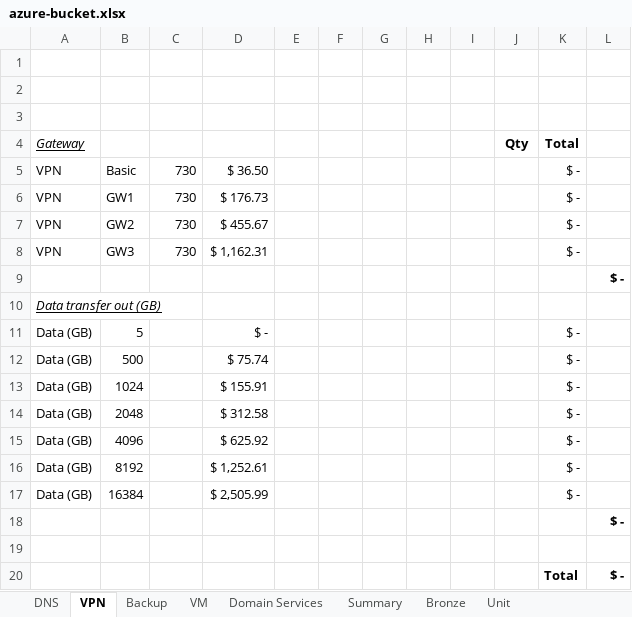
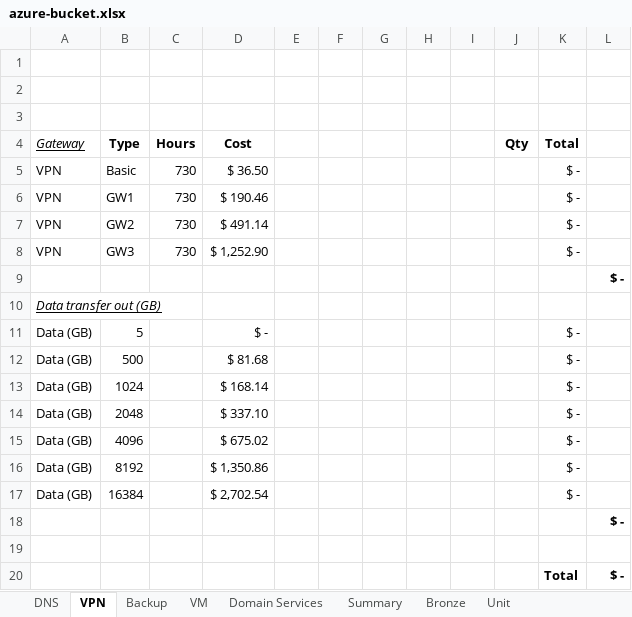
Before and after one commit to directorcia/Azure, an Excel workbook: azure-bucket.xlsx, sheet VPN, drawn as a sheet; values as stored, in another font and other column widths than the file's, no borders; the diff names each change by its address in the sheet, - before the commit and + after, or states it on an @@ line.

```diff
--- a/azure-bucket.xlsx (sheet VPN)
+++ b/azure-bucket.xlsx (sheet VPN)
-B4: (empty)
+B4: Type
-C4: (empty)
+C4: Hours
-D4: (empty)
+D4: Cost
-D6 (Cost): $ 176.73
+D6 (Cost): $ 190.46
-D7 (Cost): $ 455.67
+D7 (Cost): $ 491.14
-D8 (Cost): $ 1,162.31
+D8 (Cost): $ 1,252.90
-D12 (Cost): $ 75.74
+D12 (Cost): $ 81.68
-D13 (Cost): $ 155.91
+D13 (Cost): $ 168.14
-D14 (Cost): $ 312.58
+D14 (Cost): $ 337.10
-D15 (Cost): $ 625.92
+D15 (Cost): $ 675.02
-D16 (Cost): $ 1,252.61
+D16 (Cost): $ 1,350.86
-D17 (Cost): $ 2,505.99
+D17 (Cost): $ 2,702.54
```
Also changed, not shown: sheet Bronze, sheet Unit, sheet DNS, formulas that keep their value.
